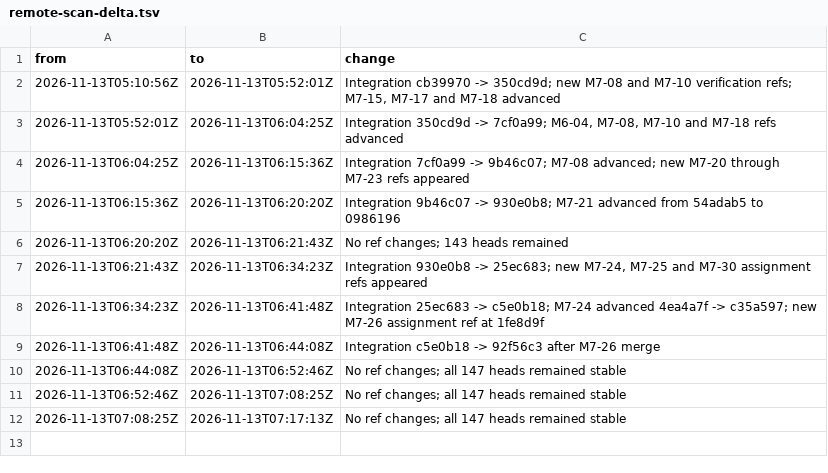
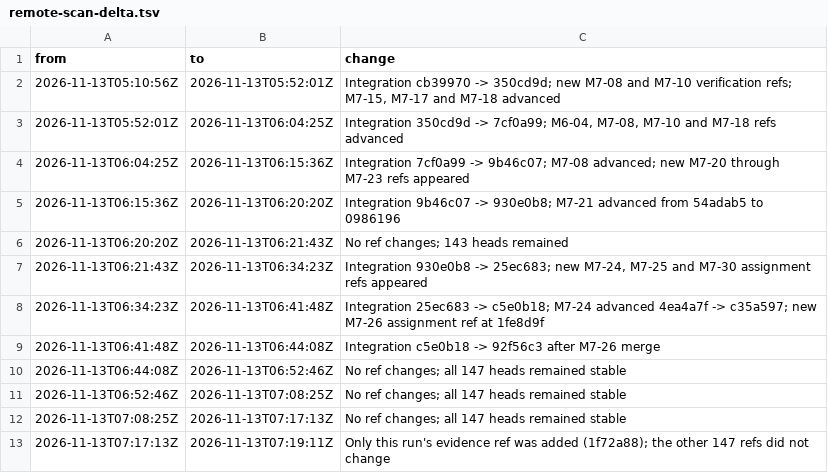
Before and after one commit to j-mckerracher/agent-orch, a TSV file: docs/evidence/windows-test-pass/2026-11-13T062324Z/remote-scan-delta.tsv, drawn as a sheet; the diff names each change by its address in the sheet, - before the commit and + after, or states it on an @@ line.

```diff
--- a/docs/evidence/windows-test-pass/2026-11-13T062324Z/remote-scan-delta.tsv
+++ b/docs/evidence/windows-test-pass/2026-11-13T062324Z/remote-scan-delta.tsv
+row 13: 2026-11-13T07:17:13Z | 2026-11-13T07:19:11Z | Only this run's evidence ref was added (1f72a88); the other 147 refs did not change
```
Also changed, not shown: docs/evidence/windows-test-pass/2026-11-13T062324Z/decision-log.tsv.
